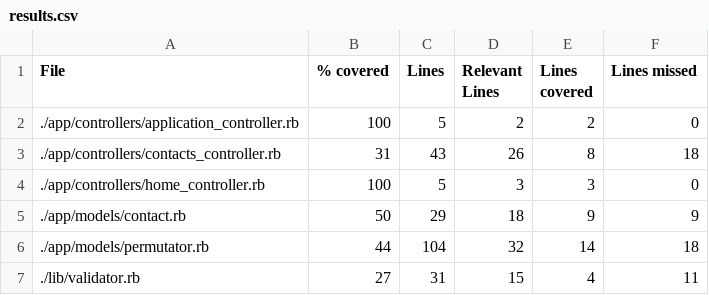
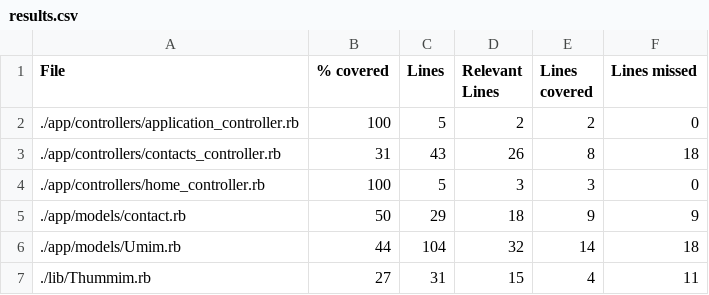
Before and after one commit to faethonm/salem, a CSV file: shippable/codecoverage/results.csv, drawn as a sheet.

Commit message:
Change name to Salem, Modules are not Umim and Thummim, add figaro for envirnoment variables

```diff
--- a/shippable/codecoverage/results.csv
+++ b/shippable/codecoverage/results.csv
@@ -5,3 +5,3 @@ File,% covered,Lines,Relevant Lines,Lines covered,Lines missed
 "./app/models/contact.rb",50,29,18,9,9
-"./app/models/permutator.rb",44,104,32,14,18
-"./lib/validator.rb",27,31,15,4,11
+"./app/models/Umim.rb",44,104,32,14,18
+"./lib/Thummim.rb",27,31,15,4,11
```
Also changed, not shown: 27 other files.
